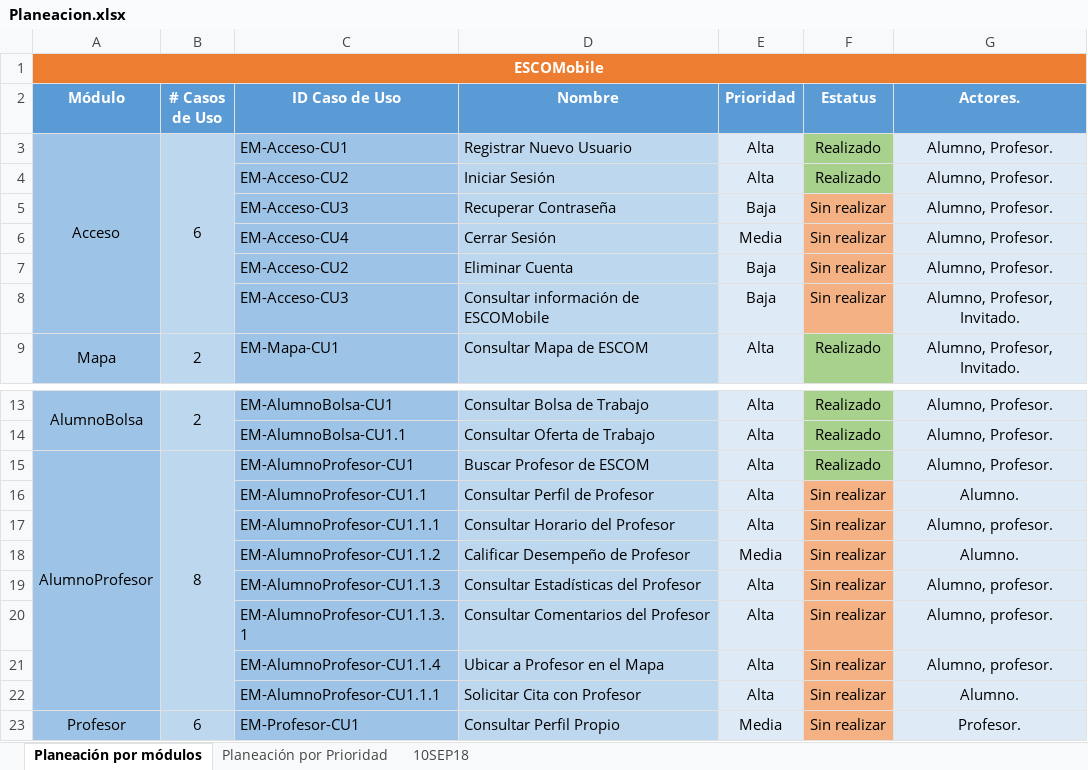
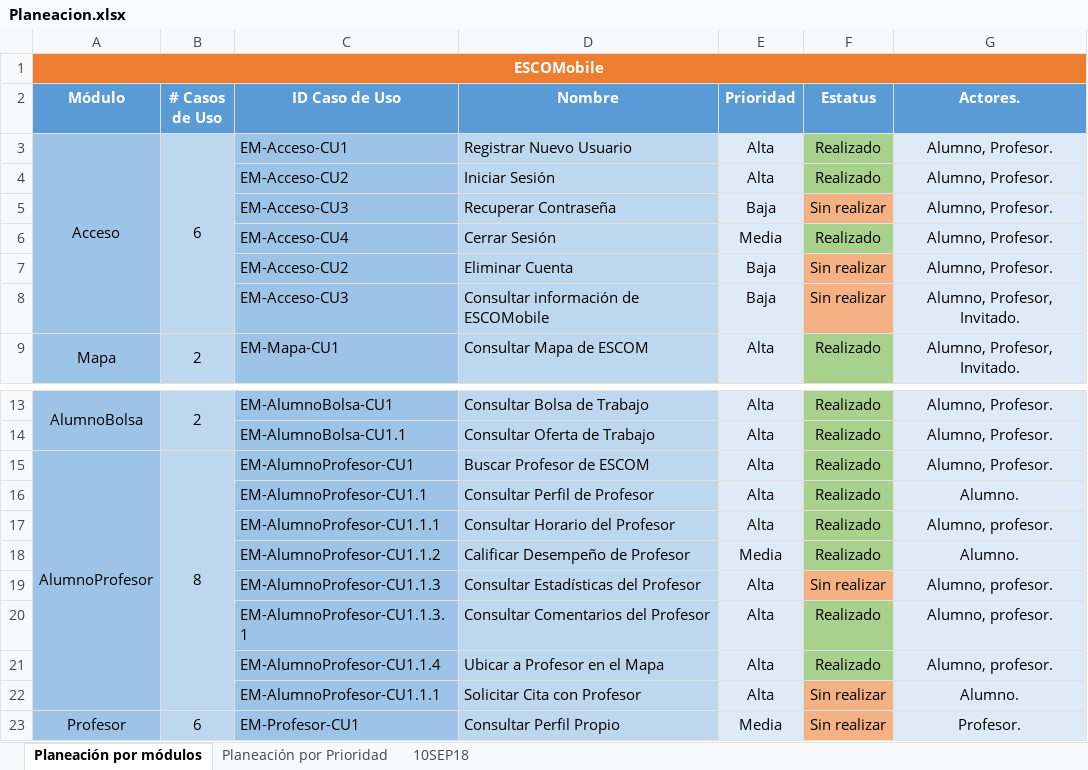
Before and after one commit to JesusHuertaMtz/ESCOMobile, an Excel workbook: Documentacion Tecnica/PlaneacionCU/Planeacion.xlsx, sheet Planeación por módulos, drawn as a sheet; only a part is shown, gaps mark what is left out; values as stored, in another font and other column widths than the file's, no borders; the diff names each change by its address in the sheet, - before the commit and + after, or states it on an @@ line.

```diff
--- a/Documentacion Tecnica/PlaneacionCU/Planeacion.xlsx (sheet Planeación por módulos)
+++ b/Documentacion Tecnica/PlaneacionCU/Planeacion.xlsx (sheet Planeación por módulos)
-F6 (Estatus): Sin realizar
+F6 (Estatus): Realizado
-F6 fill: #F4B183
+F6 fill: #A9D18E
-F16:F18 (Estatus): Sin realizar
+F16:F18 (Estatus): Realizado
-F16:F18 fill: #F4B183
+F16:F18 fill: #A9D18E
-F20:F21 (Estatus): Sin realizar
+F20:F21 (Estatus): Realizado
-F20:F21 fill: #F4B183
+F20:F21 fill: #A9D18E
```
Also changed, not shown: sheet Planeación por Prioridad, 3 other files.
